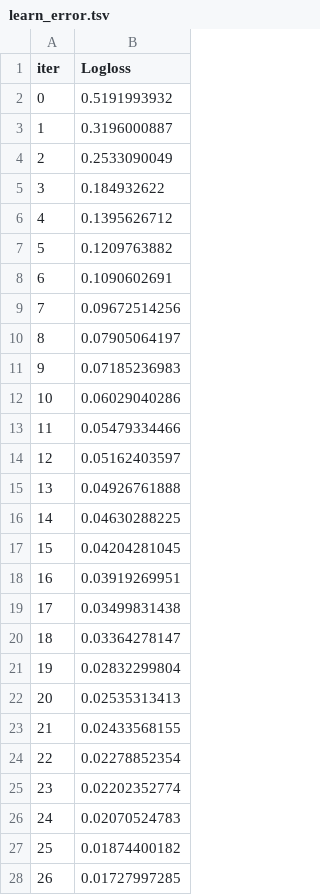
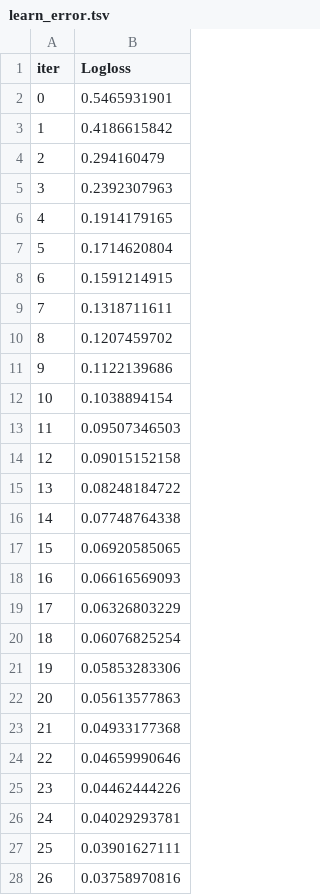
Before and after one commit to Evgengrmit/course-project, a TSV file: models/catboost_info/learn_error.tsv, drawn as a sheet; only a part is shown; the diff covers the shown part only.

```diff
--- a/models/catboost_info/learn_error.tsv
+++ b/models/catboost_info/learn_error.tsv
@@ -1,28 +1,28 @@
 iter	Logloss
-0	0.5191993932
-1	0.3196000887
-2	0.2533090049
-3	0.184932622
-4	0.1395626712
-5	0.1209763882
-6	0.1090602691
-7	0.09672514256
-8	0.07905064197
-9	0.07185236983
-10	0.06029040286
-11	0.05479334466
-12	0.05162403597
-13	0.04926761888
-14	0.04630288225
-15	0.04204281045
-16	0.03919269951
-17	0.03499831438
-18	0.03364278147
-19	0.02832299804
-20	0.02535313413
-21	0.02433568155
-22	0.02278852354
-23	0.02202352774
-24	0.02070524783
-25	0.01874400182
-26	0.01727997285
+0	0.5465931901
+1	0.4186615842
+2	0.294160479
+3	0.2392307963
+4	0.1914179165
+5	0.1714620804
+6	0.1591214915
+7	0.1318711611
+8	0.1207459702
+9	0.1122139686
+10	0.1038894154
+11	0.09507346503
+12	0.09015152158
+13	0.08248184722
+14	0.07748764338
+15	0.06920585065
+16	0.06616569093
+17	0.06326803229
+18	0.06076825254
+19	0.05853283306
+20	0.05613577863
+21	0.04933177368
+22	0.04659990646
+23	0.04462444226
+24	0.04029293781
+25	0.03901627111
+26	0.03758970816
```
Also changed, not shown: 48 edited cells elsewhere in this file, models/catboost_info/time_left.tsv, 3 other files.
